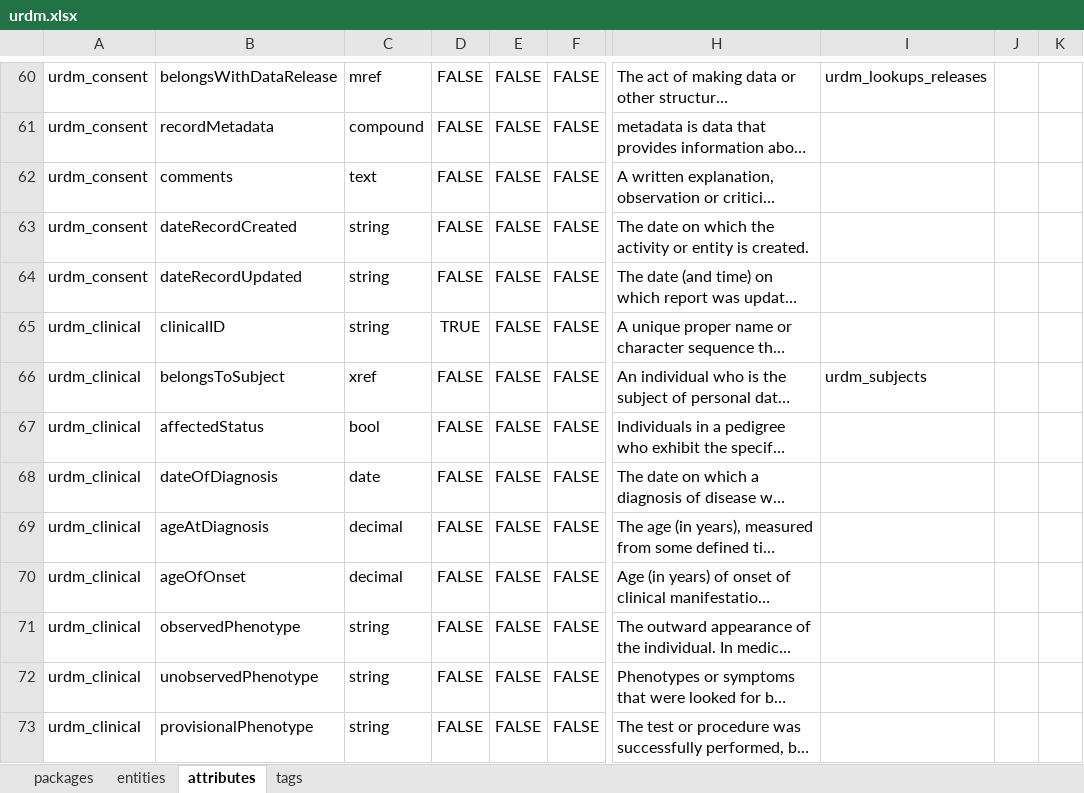
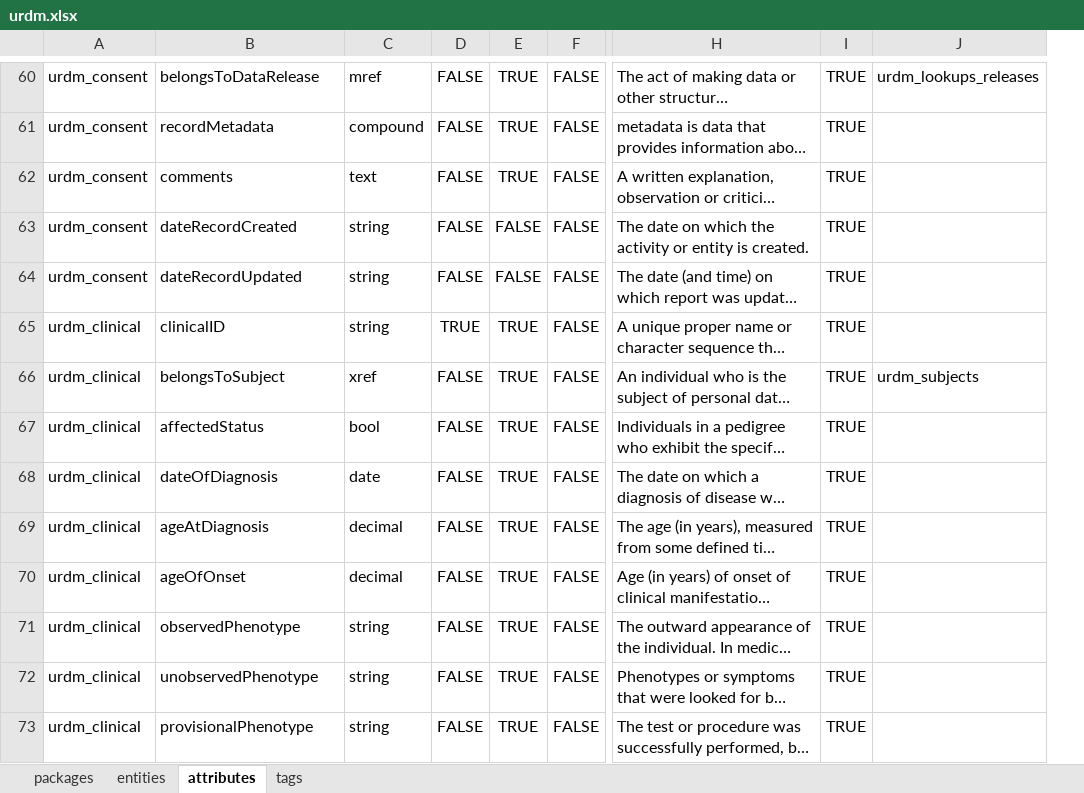
Before and after one commit to molgenis/rd-datamodel, an Excel workbook: emx/dist/urdm.xlsx, sheet attributes, drawn as a sheet; only a part is shown, gaps mark what is left out; long unchanged cells end in …; values as stored, in another font and other column widths than the file's, no borders; removed rows and columns are numbered as before the commit, all else as after; the diff covers the shown part only; the diff names each change by its address in the sheet, - before the commit and + after, or states it on an @@ line.

```diff
--- a/emx/dist/urdm.xlsx (sheet attributes)
+++ b/emx/dist/urdm.xlsx (sheet attributes)
+column I, rows 60-73: all TRUE
-column J, empty
-column K, empty
-B60: belongsWithDataRelease
+B60: belongsToDataRelease
-E60:E62: FALSE
+E60:E62: TRUE
-E65:E73: FALSE
+E65:E73: TRUE
```
Also changed, not shown: 132 edited cells elsewhere in this sheet, sheet entities, sheet tags, sheet packages, 4 other files.
